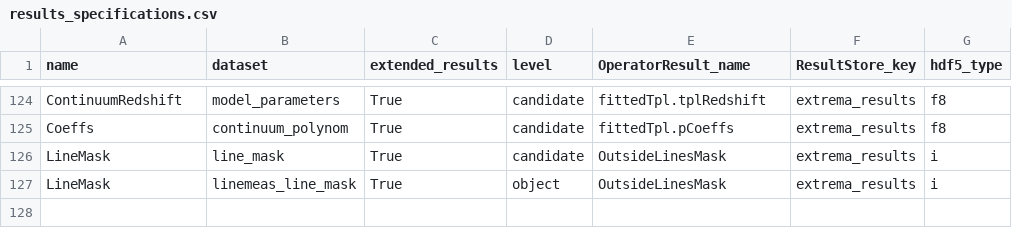
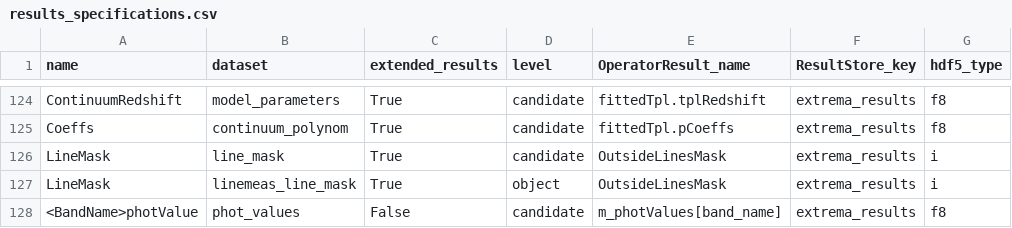
Before and after one commit to Subaru-PFS/drp_1d, a CSV file: pylibamazed/auxdir/pylibamazed/results_specifications.csv, drawn as a sheet; only a part is shown, gaps mark what is left out; the diff names each change by its address in the sheet, - before the commit and + after, or states it on an @@ line.

Commit message:
output photValues to hdf5

```diff
--- a/pylibamazed/auxdir/pylibamazed/results_specifications.csv
+++ b/pylibamazed/auxdir/pylibamazed/results_specifications.csv
+row 128: <BandName>photValue | phot_values | False | candidate | m_photValues[band_name] | extrema_results | f8
```
Also changed, not shown: 16 other files.
